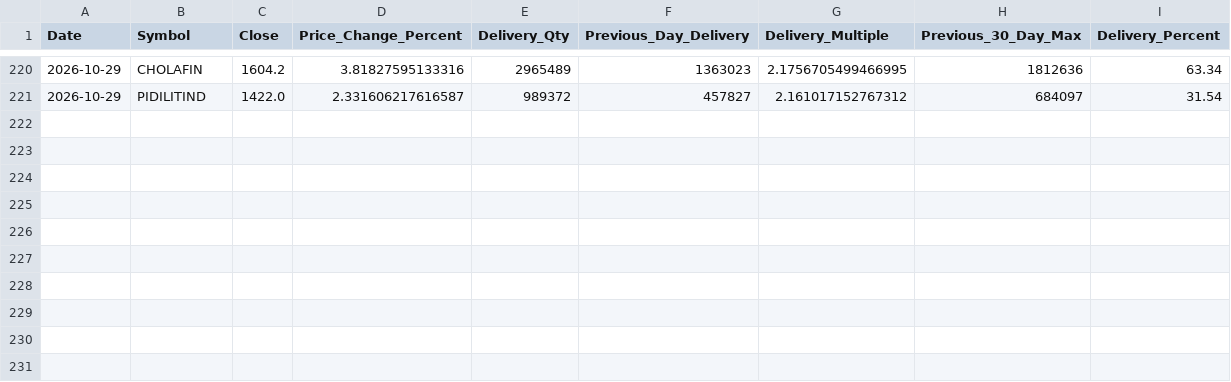
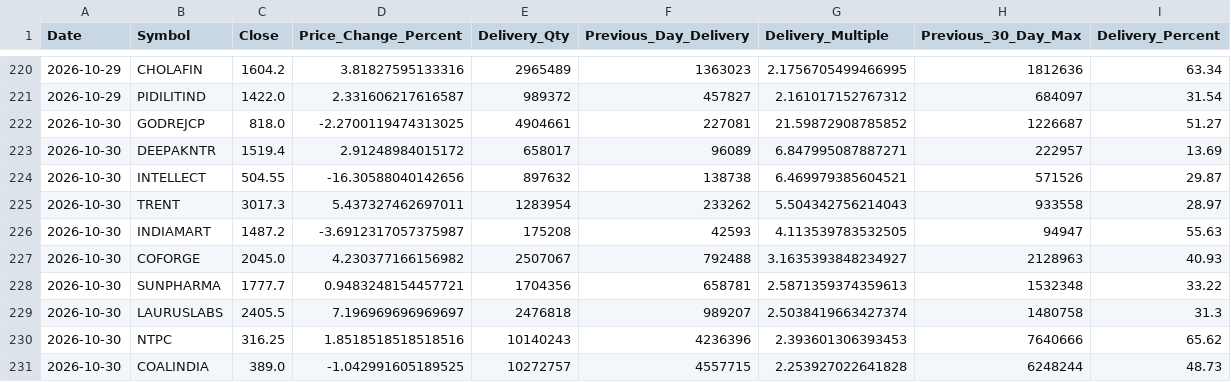
Before and after one commit to ssiva5394-prog/nse-delivery-screener, a CSV file: historical_signals.csv, drawn as a sheet; only a part is shown, gaps mark what is left out.

```diff
--- a/historical_signals.csv
+++ b/historical_signals.csv
@@ -221 +221,11 @@ Date,Symbol,Close,Price_Change_Percent,Delivery_Qty,Previous_Day_Delivery,Delive
 2026-10-29,PIDILITIND,1422.0,2.331606217616587,989372,457827,2.161017152767312,684097,31.54
+2026-10-30,GODREJCP,818.0,-2.2700119474313025,4904661,227081,21.59872908785852,1226687,51.27
+2026-10-30,DEEPAKNTR,1519.4,2.91248984015172,658017,96089,6.847995087887271,222957,13.69
+2026-10-30,INTELLECT,504.55,-16.30588040142656,897632,138738,6.469979385604521,571526,29.87
+2026-10-30,TRENT,3017.3,5.437327462697011,1283954,233262,5.504342756214043,933558,28.97
+2026-10-30,INDIAMART,1487.2,-3.6912317057375987,175208,42593,4.113539783532505,94947,55.63
+2026-10-30,COFORGE,2045.0,4.230377166156982,2507067,792488,3.1635393848234927,2128963,40.93
+2026-10-30,SUNPHARMA,1777.7,0.9483248154457721,1704356,658781,2.5871359374359613,1532348,33.22
+2026-10-30,LAURUSLABS,2405.5,7.196969696969697,2476818,989207,2.5038419663427374,1480758,31.3
+2026-10-30,NTPC,316.25,1.8518518518518516,10140243,4236396,2.393601306393453,7640666,65.62
+2026-10-30,COALINDIA,389.0,-1.042991605189525,10272757,4557715,2.253927022641828,6248244,48.73
```
Also changed, not shown: signals.csv, 3 other files.
